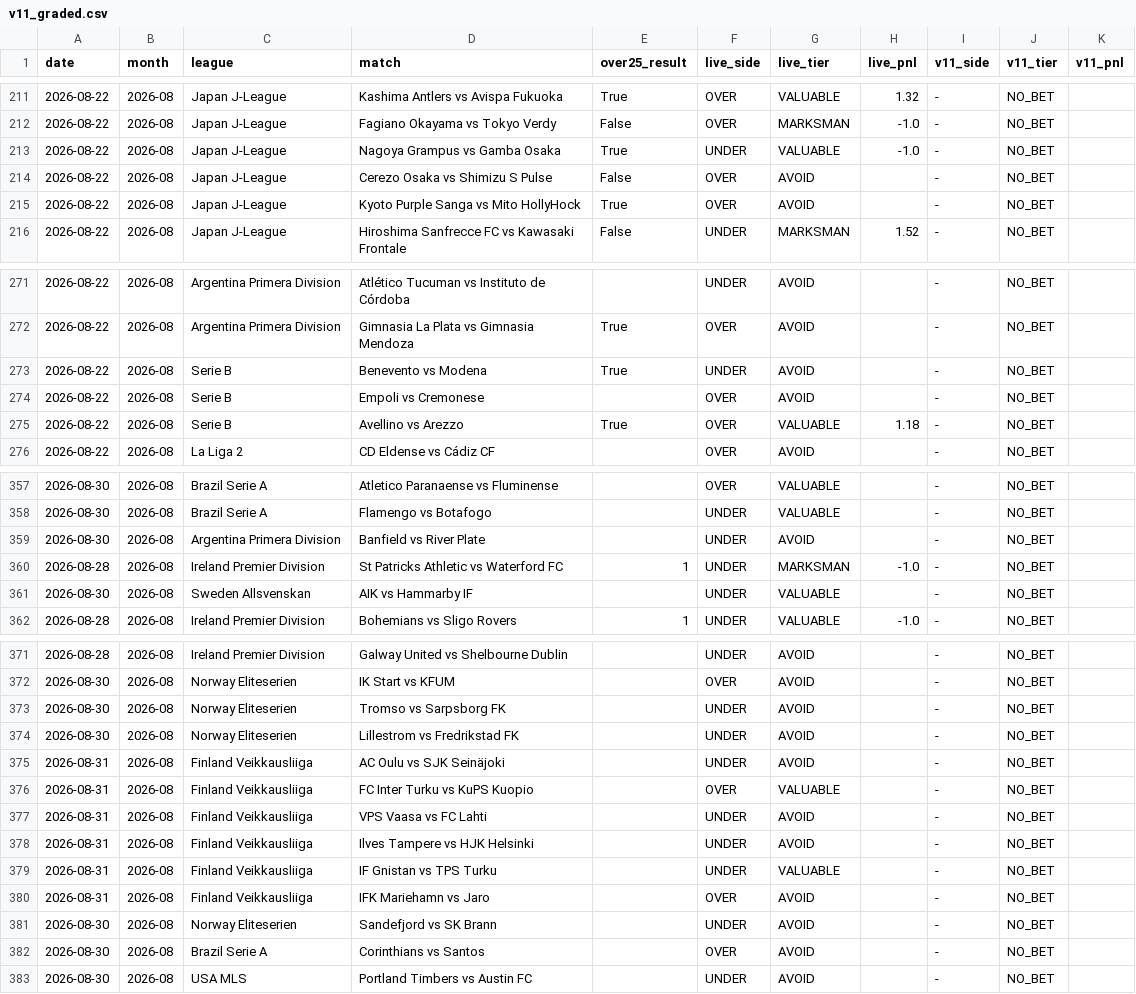
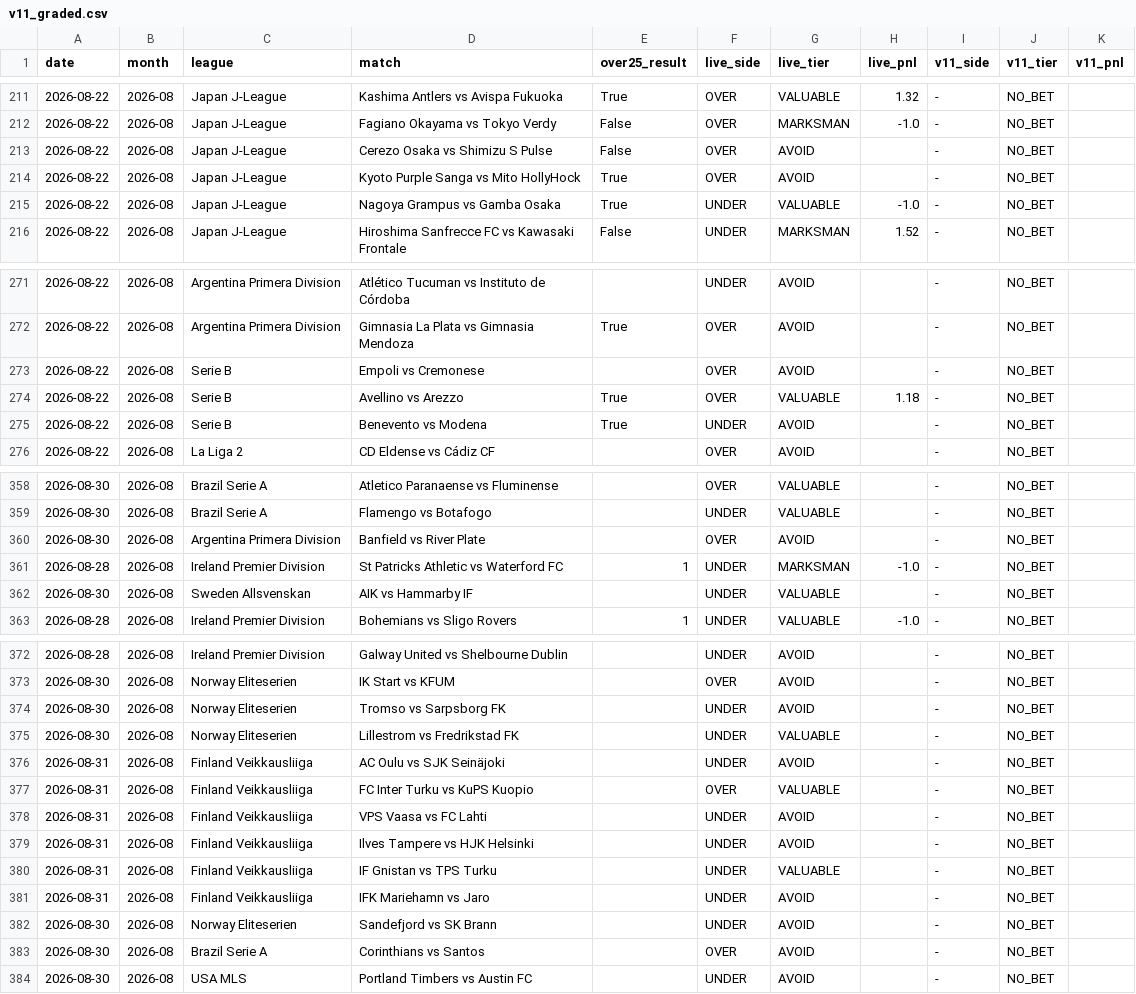
Before and after one commit to NevixAA/wowza_v11, a CSV file: output/v11_graded.csv, drawn as a sheet; only a part is shown, gaps mark what is left out; the diff covers the shown part only.

```diff
--- a/output/v11_graded.csv
+++ b/output/v11_graded.csv
@@ -212,5 +212,5 @@ date,month,league,match,over25_result,live_side,live_tier,live_pnl,v11_side,v11_
 2026-08-22,2026-08,Japan J-League,Fagiano Okayama vs Tokyo Verdy,False,OVER,MARKSMAN,-1.0,-,NO_BET,
-2026-08-22,2026-08,Japan J-League,Nagoya Grampus vs Gamba Osaka,True,UNDER,VALUABLE,-1.0,-,NO_BET,
 2026-08-22,2026-08,Japan J-League,Cerezo Osaka vs Shimizu S Pulse,False,OVER,AVOID,,-,NO_BET,
 2026-08-22,2026-08,Japan J-League,Kyoto Purple Sanga vs Mito HollyHock,True,OVER,AVOID,,-,NO_BET,
+2026-08-22,2026-08,Japan J-League,Nagoya Grampus vs Gamba Osaka,True,UNDER,VALUABLE,-1.0,-,NO_BET,
 2026-08-22,2026-08,Japan J-League,Hiroshima Sanfrecce FC vs Kawasaki Frontale,False,UNDER,MARKSMAN,1.52,-,NO_BET,
@@ -272,5 +272,5 @@ date,month,league,match,over25_result,live_side,live_tier,live_pnl,v11_side,v11_
 2026-08-22,2026-08,Argentina Primera Division,Gimnasia La Plata vs Gimnasia Mendoza,True,OVER,AVOID,,-,NO_BET,
-2026-08-22,2026-08,Serie B,Benevento vs Modena,True,UNDER,AVOID,,-,NO_BET,
 2026-08-22,2026-08,Serie B,Empoli vs Cremonese,,OVER,AVOID,,-,NO_BET,
 2026-08-22,2026-08,Serie B,Avellino vs Arezzo,True,OVER,VALUABLE,1.18,-,NO_BET,
+2026-08-22,2026-08,Serie B,Benevento vs Modena,True,UNDER,AVOID,,-,NO_BET,
 2026-08-22,2026-08,La Liga 2,CD Eldense vs Cádiz CF,,OVER,AVOID,,-,NO_BET,
@@ -358,3 +359,3 @@ date,month,league,match,over25_result,live_side,live_tier,live_pnl,v11_side,v11_
 2026-08-30,2026-08,Brazil Serie A,Flamengo vs Botafogo,,UNDER,VALUABLE,,-,NO_BET,
-2026-08-30,2026-08,Argentina Primera Division,Banfield vs River Plate,,UNDER,AVOID,,-,NO_BET,
+2026-08-30,2026-08,Argentina Primera Division,Banfield vs River Plate,,OVER,AVOID,,-,NO_BET,
 2026-08-28,2026-08,Ireland Premier Division,St Patricks Athletic vs Waterford FC,1,UNDER,MARKSMAN,-1.0,-,NO_BET,
@@ -373,3 +374,3 @@ date,month,league,match,over25_result,live_side,live_tier,live_pnl,v11_side,v11_
 2026-08-30,2026-08,Norway Eliteserien,Tromso vs Sarpsborg FK,,UNDER,AVOID,,-,NO_BET,
-2026-08-30,2026-08,Norway Eliteserien,Lillestrom vs Fredrikstad FK,,UNDER,AVOID,,-,NO_BET,
+2026-08-30,2026-08,Norway Eliteserien,Lillestrom vs Fredrikstad FK,,UNDER,VALUABLE,,-,NO_BET,
 2026-08-31,2026-08,Finland Veikkausliiga,AC Oulu vs SJK Seinäjoki,,UNDER,AVOID,,-,NO_BET,
@@ -379,3 +380,3 @@ date,month,league,match,over25_result,live_side,live_tier,live_pnl,v11_side,v11_
 2026-08-31,2026-08,Finland Veikkausliiga,IF Gnistan vs TPS Turku,,UNDER,VALUABLE,,-,NO_BET,
-2026-08-31,2026-08,Finland Veikkausliiga,IFK Mariehamn vs Jaro,,OVER,AVOID,,-,NO_BET,
+2026-08-31,2026-08,Finland Veikkausliiga,IFK Mariehamn vs Jaro,,UNDER,AVOID,,-,NO_BET,
 2026-08-30,2026-08,Norway Eliteserien,Sandefjord vs SK Brann,,UNDER,AVOID,,-,NO_BET,
```
Also changed, not shown: 1 added row, 18 moved rows and 12 edited cells elsewhere in this file, output/v11_shadow_log.csv, 3 other files.
